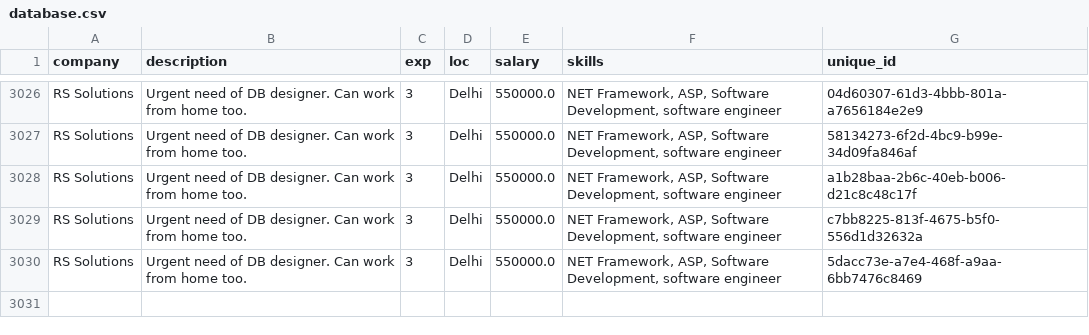
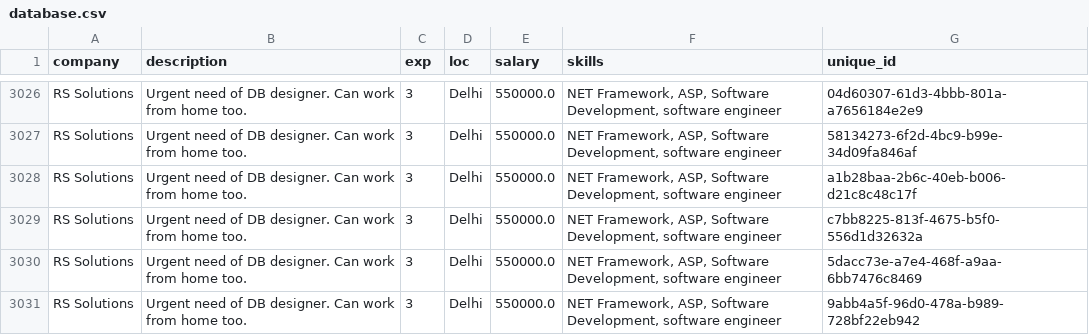
Before and after one commit to UjalaJha/DK180_Sparx, a CSV file: Flask/candidate_recommender/Test Profiles/database.csv, drawn as a sheet; only a part is shown, gaps mark what is left out; the diff names each change by its address in the sheet, - before the commit and + after, or states it on an @@ line.

```diff
--- a/Flask/candidate_recommender/Test Profiles/database.csv
+++ b/Flask/candidate_recommender/Test Profiles/database.csv
+row 3031: RS Solutions | Urgent need of DB designer. Can work from home too. | 3 | Delhi | 550000.0 | NET Framework, ASP, Software Development, software engineer | 9abb4a5f-96d0-478a-b989-728bf22eb942
```
Also changed, not shown: 4 other files.
